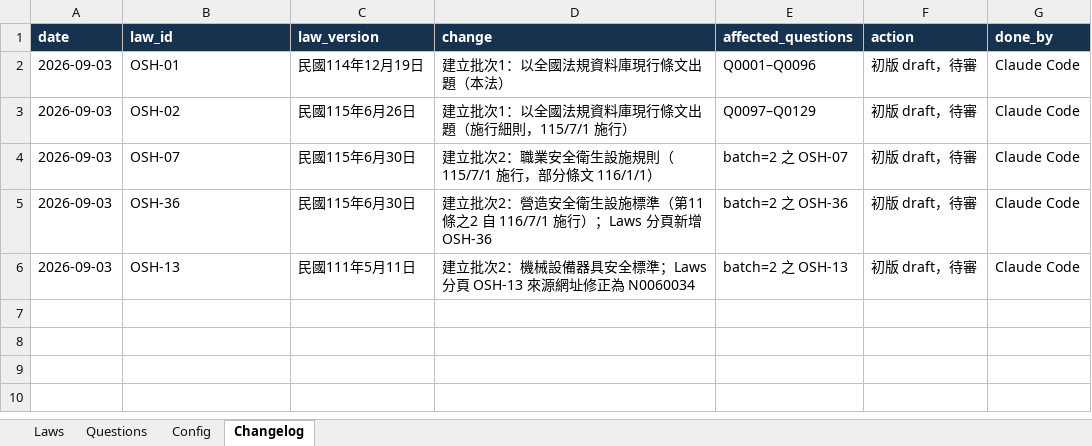
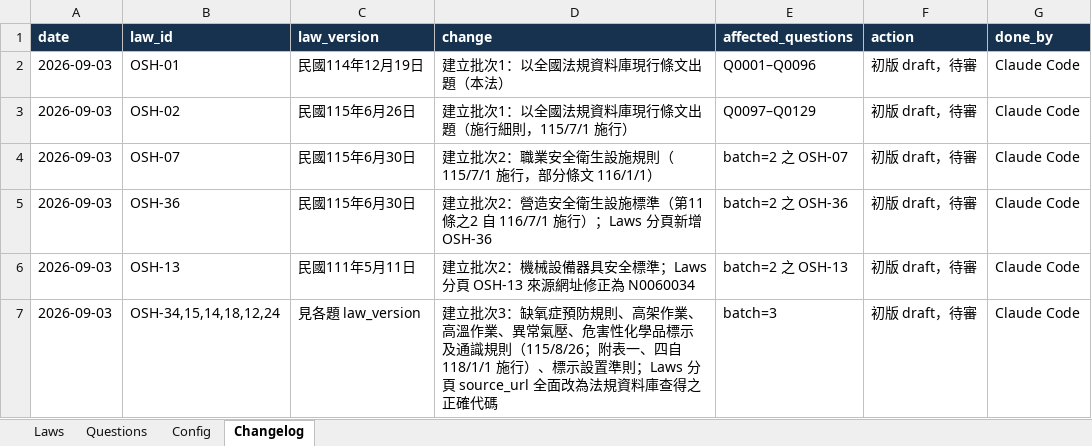
Before and after one commit to Civ077/taiwan-osh-quiz, an Excel workbook: 題庫/OSH_ENV_QuizBank.xlsx, sheet Changelog, drawn as a sheet; values as stored, in another font and other column widths than the file's, no borders; the diff names each change by its address in the sheet, - before the commit and + after, or states it on an @@ line.

```diff
--- a/題庫/OSH_ENV_QuizBank.xlsx (sheet Changelog)
+++ b/題庫/OSH_ENV_QuizBank.xlsx (sheet Changelog)
+row 7: 2026-09-03 | OSH-34,15,14,18,12,24 | 見各題 law_version | 建立批次3：缺氧症預防規則、高架作業、高溫作業、異常氣壓、危害性化學品標示及通識規則（115/8/26；附表一、四自 118/1/1 施行）、標示設置準則；Laws 分頁 source_url 全面改為法規資料庫查得之正確代碼 | batch=3 | 初版 draft，待審 | Claude Code
```
Also changed, not shown: sheet Questions, sheet Laws, 26 other files.
